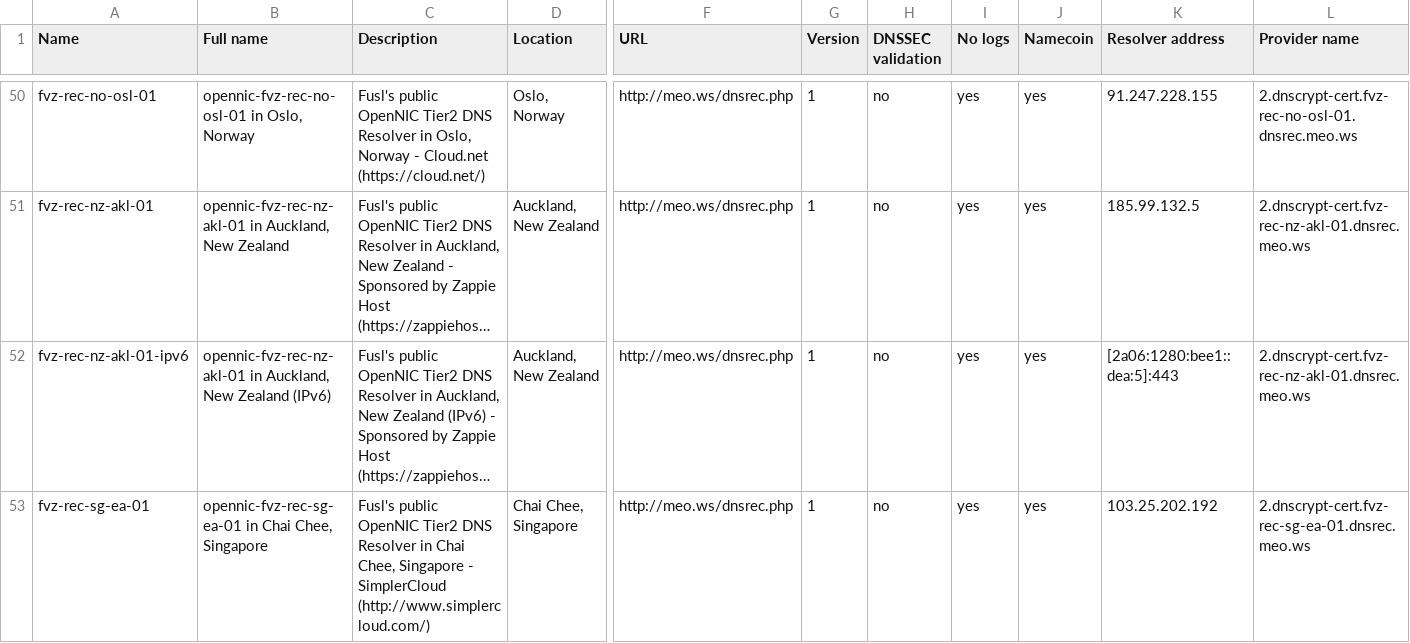
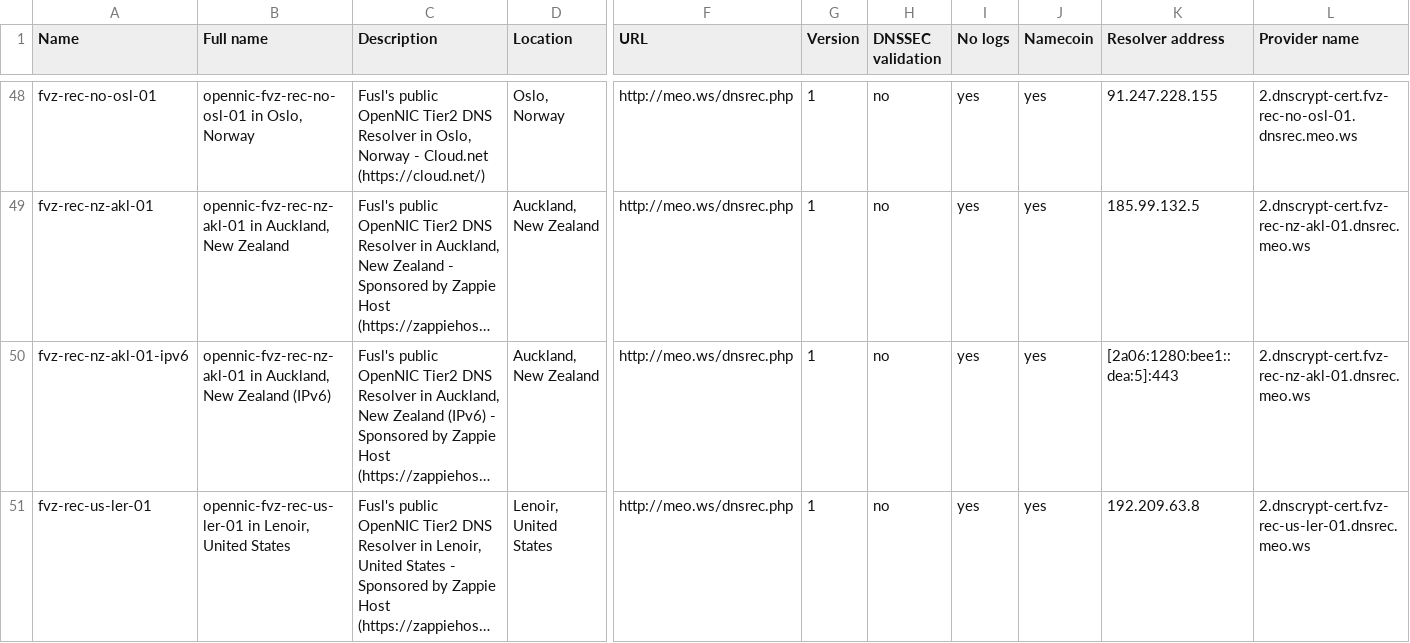
Before and after one commit to dyne/dnscrypt-proxy, a CSV file: dnscrypt-resolvers.csv, drawn as a sheet; only a part is shown, gaps mark what is left out; the shorter side is filled out with more unchanged rows; long unchanged cells end in …; rows hold the shown columns only; the diff covers the shown part only; the diff names each change by its address in the sheet, - before the commit and + after, or states it on an @@ line.

Commit message:
Remove resolvers that are temporarily off At least dnsmachine.net will hopefully come back soon

```diff
--- a/dnscrypt-resolvers.csv
+++ b/dnscrypt-resolvers.csv
-row 53: fvz-rec-sg-ea-01 | opennic-fvz-rec-sg-ea-01 in Chai Chee, Singapore | Fusl's public OpenNIC Tier2 DNS Resolver in Chai Chee, Singapore - SimplerCloud (http://www.simplercloud.com/) | Chai Chee, Singapore | http://meo.ws/dnsrec.php | 1 | no | yes | yes | 103.25.202.192 | 2.dnscrypt-cert.fvz-rec-sg-ea-01.dnsrec.meo.ws
```
Also changed, not shown: 3 removed rows elsewhere in this file, 2 other files.
